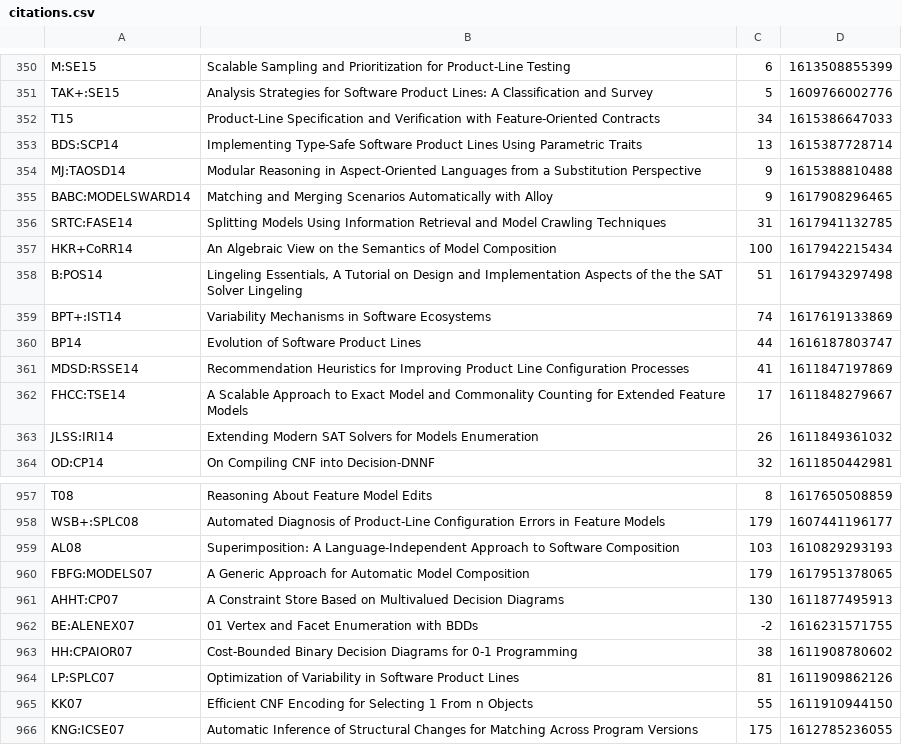
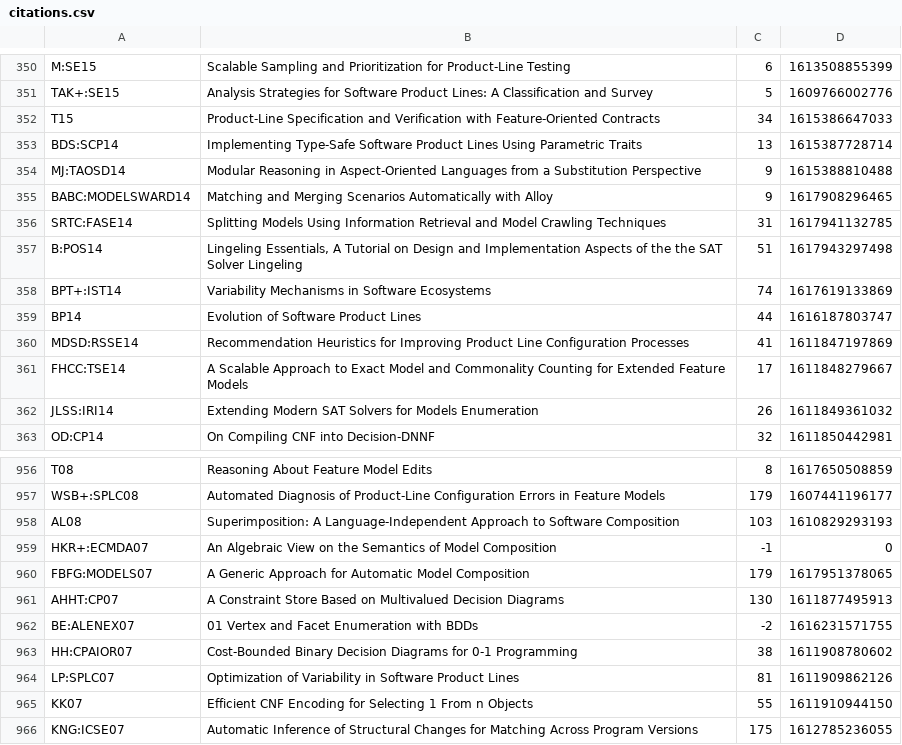
Before and after one commit to SoftVarE-Group/BibTags, a CSV file: classification/citations.csv, drawn as a sheet; only a part is shown, gaps mark what is left out; removed rows and columns are numbered as before the commit, all else as after; the diff names each change by its address in the sheet, - before the commit and + after, or states it on an @@ line.

Commit message:
Removed wrong reference HKR+CoRR14 and replaced it by HKR+:ECMDA07

```diff
--- a/classification/citations.csv
+++ b/classification/citations.csv
-row 357: HKR+CoRR14 | An Algebraic View on the Semantics of Model Composition | 100 | 1617942215434
+row 959: HKR+:ECMDA07 | An Algebraic View on the Semantics of Model Composition | -1 | 0
```
Also changed, not shown: 2 other files.
